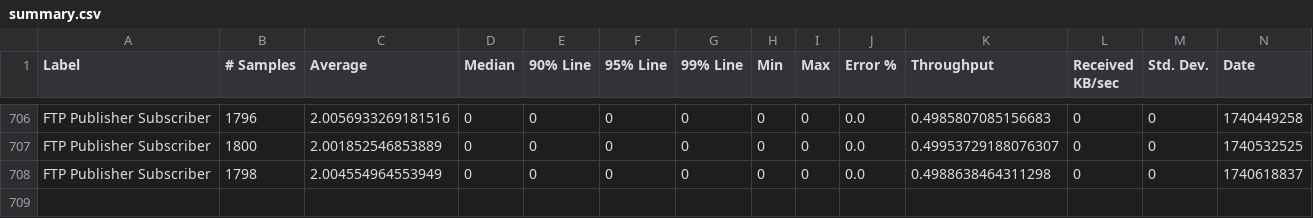
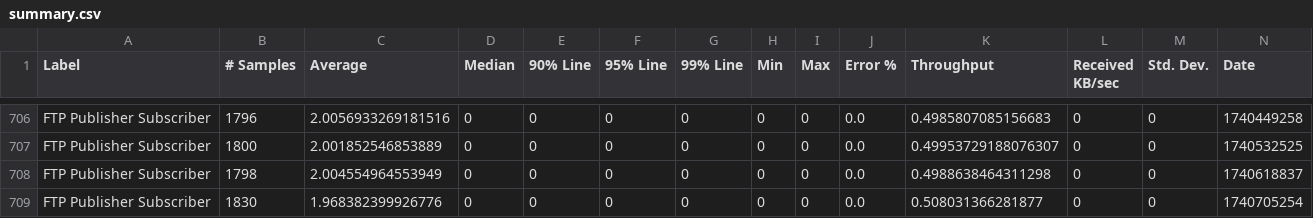
Before and after one commit to ballerina-platform/module-ballerina-ftp, a CSV file: load-tests/ftp_pubsub/results/summary.csv, drawn as a sheet; only a part is shown, gaps mark what is left out; rows hold the shown columns only; the diff names each change by its address in the sheet, - before the commit and + after, or states it on an @@ line.

Commit message:
Update ftp_pubsub test results on Fri Feb 28 01:15:35 UTC 2025

```diff
--- a/load-tests/ftp_pubsub/results/summary.csv
+++ b/load-tests/ftp_pubsub/results/summary.csv
+row 709: FTP Publisher Subscriber | 1830 | 1.968382399926776 | 0 | 0 | 0 | 0 | 0 | 0 | 0.0 | 0.508031366281877 | 0 | 0 | 1740705254
```
